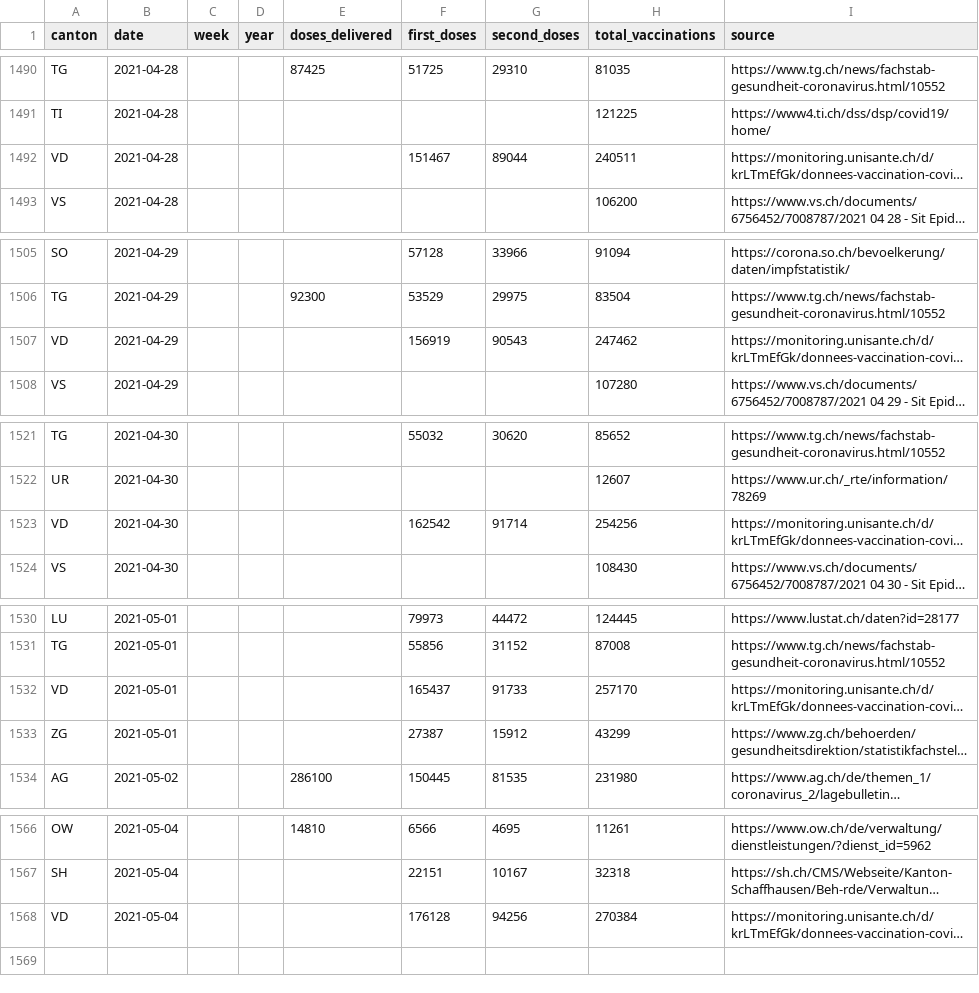
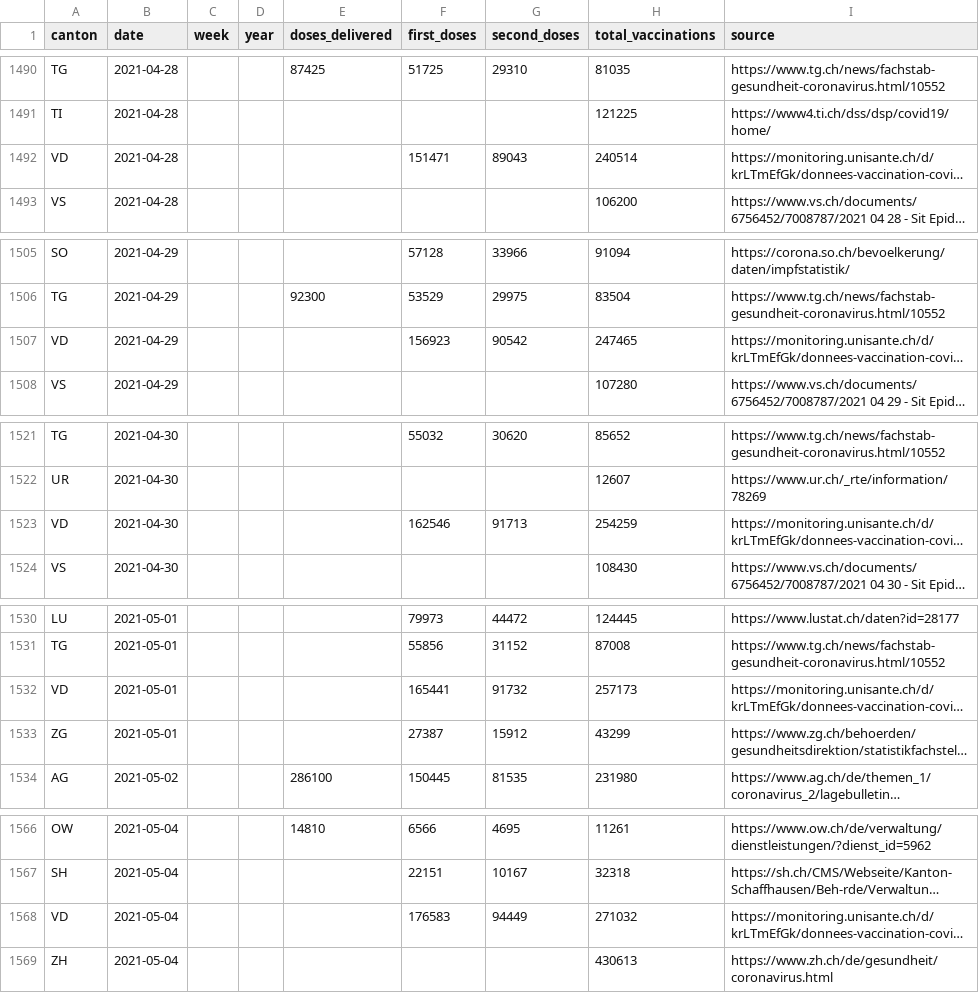
Before and after one commit to maekke/vaccination_data, a CSV file: vaccination_data_total.csv, drawn as a sheet; only a part is shown, gaps mark what is left out; long unchanged cells end in …; the diff covers the shown part only; the diff names each change by its address in the sheet, - before the commit and + after, or states it on an @@ line.

Commit message:
Automatic update of vaccination data

```diff
--- a/vaccination_data_total.csv
+++ b/vaccination_data_total.csv
-F1492 (first_doses): 151467
+F1492 (first_doses): 151471
-G1492 (second_doses): 89044
+G1492 (second_doses): 89043
-H1492 (total_vaccinations): 240511
+H1492 (total_vaccinations): 240514
-F1507 (first_doses): 156919
+F1507 (first_doses): 156923
-G1507 (second_doses): 90543
+G1507 (second_doses): 90542
-H1507 (total_vaccinations): 247462
+H1507 (total_vaccinations): 247465
-F1523 (first_doses): 162542
+F1523 (first_doses): 162546
-G1523 (second_doses): 91714
+G1523 (second_doses): 91713
-H1523 (total_vaccinations): 254256
+H1523 (total_vaccinations): 254259
-F1532 (first_doses): 165437
+F1532 (first_doses): 165441
-G1532 (second_doses): 91733
+G1532 (second_doses): 91732
-H1532 (total_vaccinations): 257170
+H1532 (total_vaccinations): 257173
-F1568 (first_doses): 176128
+F1568 (first_doses): 176583
-G1568 (second_doses): 94256
+G1568 (second_doses): 94449
-H1568 (total_vaccinations): 270384
+H1568 (total_vaccinations): 271032
+row 1569: ZH | 2021-05-04 |  |  |  |  |  | 430613 | https://www.zh.ch/de/gesundheit/coronavirus.html
```
Also changed, not shown: 70 edited cells elsewhere in this file, vaccination_data_vd.csv, vaccination_data_zh.csv.
